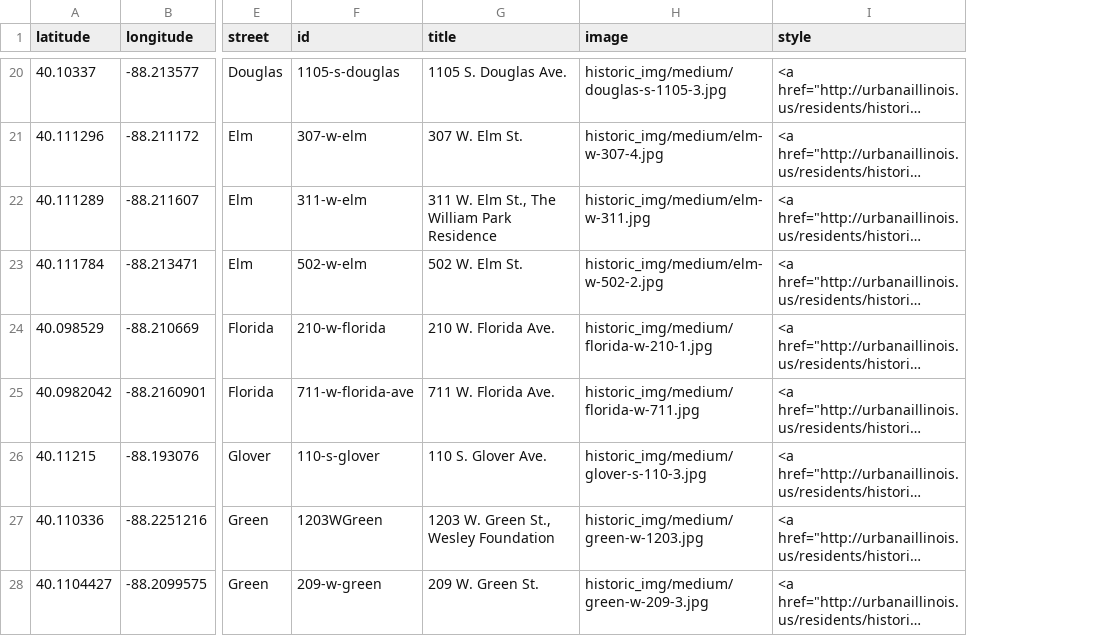
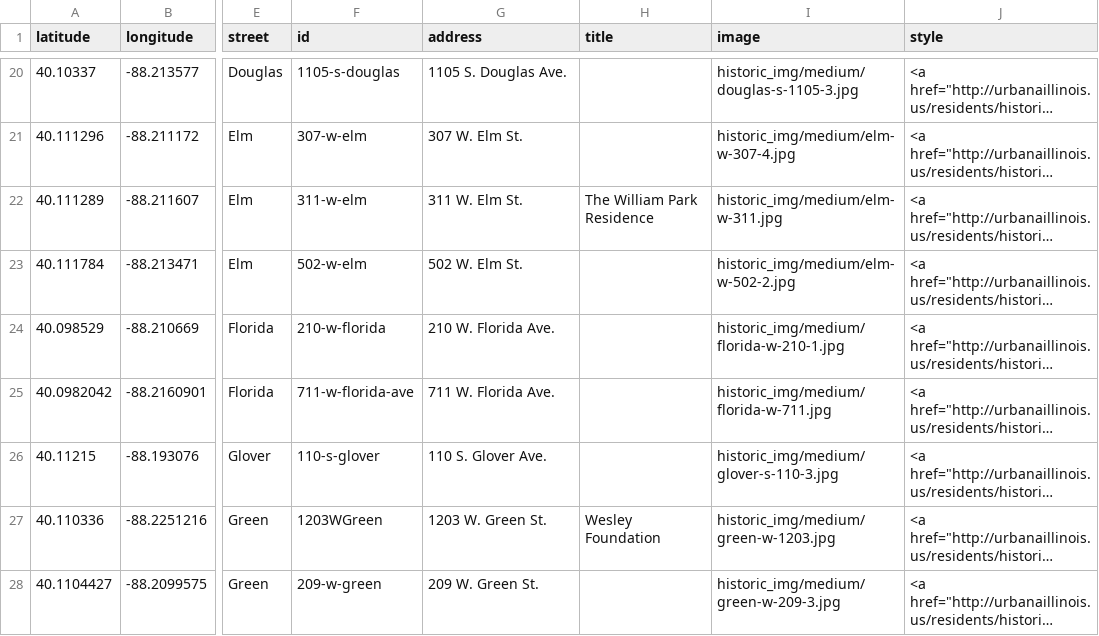
Before and after one commit to urbana-planning/historic-urbana-webmap, a CSV file: historic_places.csv, drawn as a sheet; only a part is shown, gaps mark what is left out; long unchanged cells end in …; the diff covers the shown part only; the diff names each change by its address in the sheet, - before the commit and + after, or states it on an @@ line.

Commit message:
split title and address in csv

```diff
--- a/historic_places.csv
+++ b/historic_places.csv
+column H (title), rows 22-27: The William Park Residence |  |  |  |  | Wesley Foundation
-G1: title
+G1: address
-G22 (address): 311 W. Elm St., The William Park Residence
+G22 (address): 311 W. Elm St.
-G27 (address): 1203 W. Green St., Wesley Foundation
+G27 (address): 1203 W. Green St.
```
Also changed, not shown: 18 edited cells elsewhere in this file, 1 other file.
